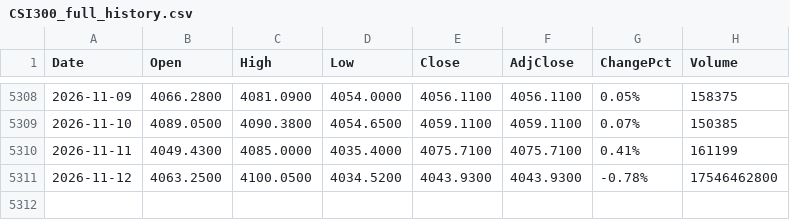
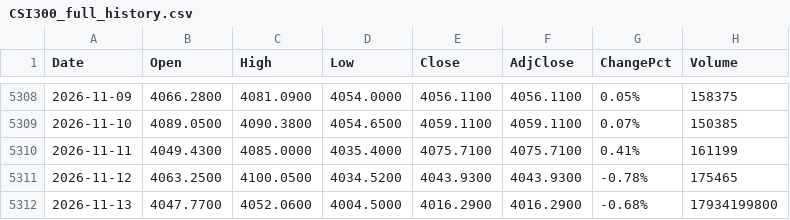
Before and after one commit to fanruihwaiting8/SMHDataAnalysis, a CSV file: Input/CSI300_full_history.csv, drawn as a sheet; only a part is shown, gaps mark what is left out.

```diff
--- a/Input/CSI300_full_history.csv
+++ b/Input/CSI300_full_history.csv
@@ -5310,2 +5310,3 @@ Date,Open,High,Low,Close,AdjClose,ChangePct,Volume
 2026-11-11,4049.4300,4085.0000,4035.4000,4075.7100,4075.7100,0.41%,161199
-2026-11-12,4063.2500,4100.0500,4034.5200,4043.9300,4043.9300,-0.78%,17546462800
+2026-11-12,4063.2500,4100.0500,4034.5200,4043.9300,4043.9300,-0.78%,175465
+2026-11-13,4047.7700,4052.0600,4004.5000,4016.2900,4016.2900,-0.68%,17934199800
```
Also changed, not shown: 1 other file.
